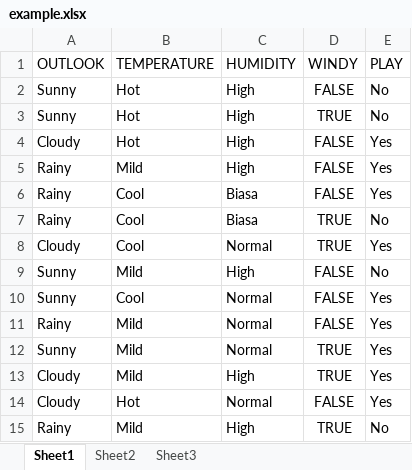
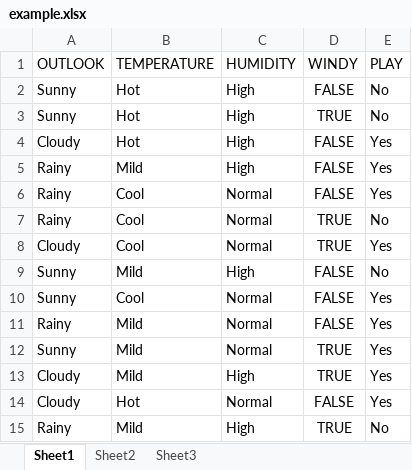
Before and after one commit to medansoftware/C45-Algorithm-PHP, an Excel workbook: example.xlsx, sheet Sheet1, drawn as a sheet; values as stored, in another font and other column widths than the file's, no borders; the diff names each change by its address in the sheet, - before the commit and + after, or states it on an @@ line.

Commit message:
update example of usage

```diff
--- a/example.xlsx (sheet Sheet1)
+++ b/example.xlsx (sheet Sheet1)
-C6:C7 (HUMIDITY): Biasa
+C6:C7 (HUMIDITY): Normal
```
Also changed, not shown: 1 other file.
